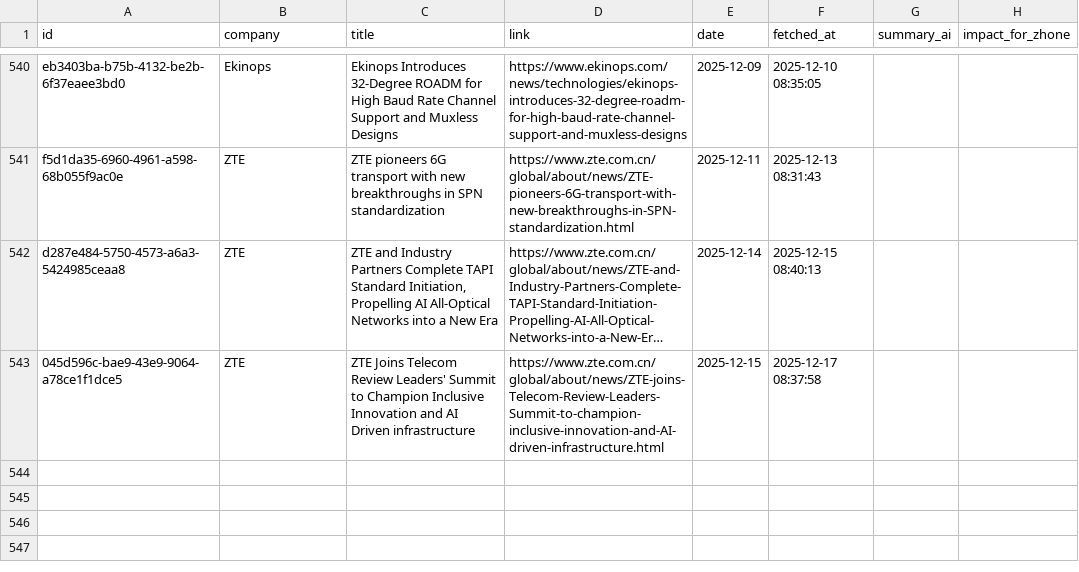
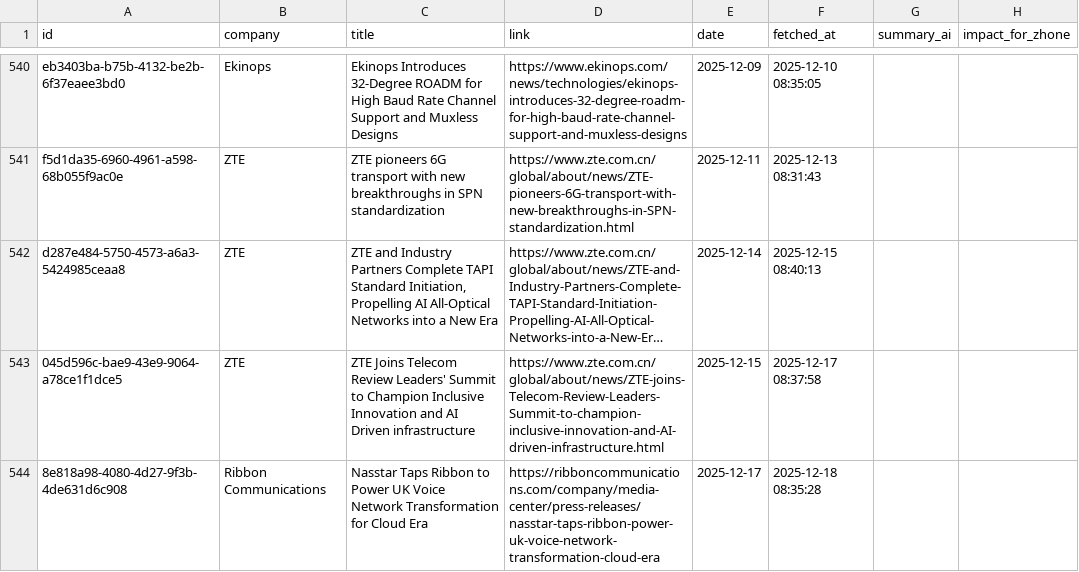
Before and after one commit to flabelle999/presswatch-app, a CSV file: press_releases_master.csv, drawn as a sheet; only a part is shown, gaps mark what is left out; long unchanged cells end in …; the diff names each change by its address in the sheet, - before the commit and + after, or states it on an @@ line.

```diff
--- a/press_releases_master.csv
+++ b/press_releases_master.csv
+row 544: 8e818a98-4080-4d27-9f3b-4de631d6c908 | Ribbon Communications | Nasstar Taps Ribbon to Power UK Voice Network Transformation for Cloud Era | https://ribboncommunications.com/company/media-center/press-releases/nasstar-taps-ribbon-power-uk-voice-network-transformation-cloud-era | 2025-12-17 | 2025-12-18 08:35:28
```
